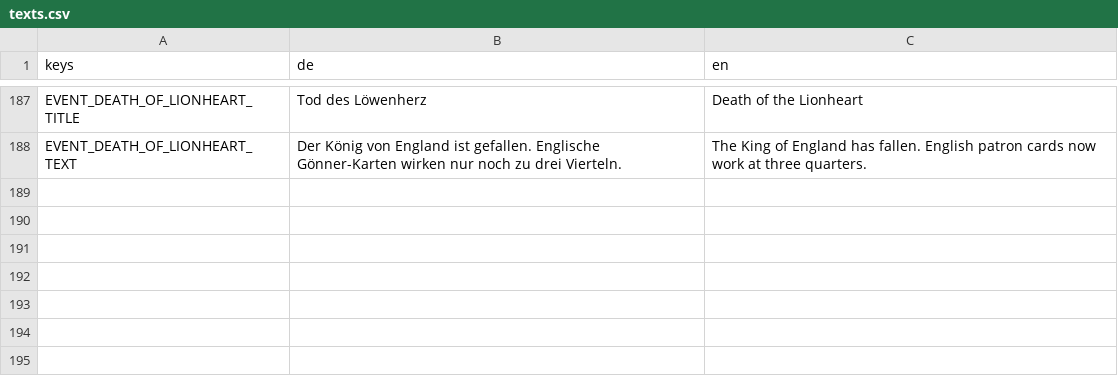
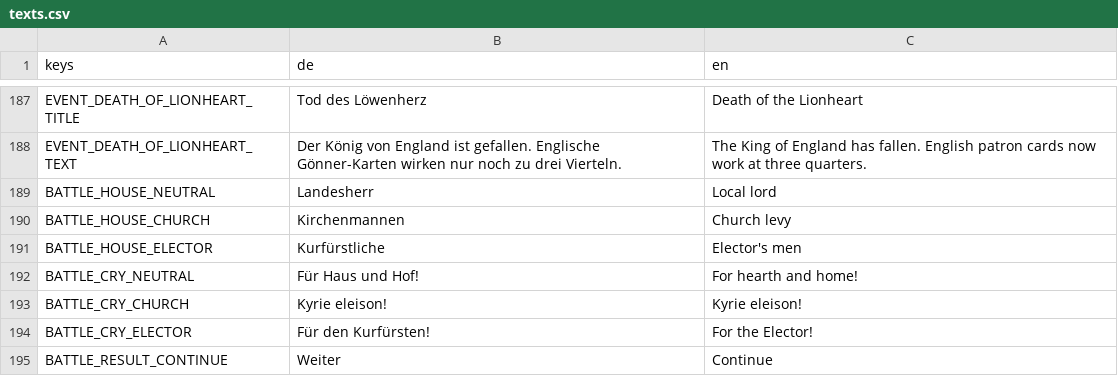
Before and after one commit to DreamstudiosGit/defenderofgermania, a CSV file: data/i18n/texts.csv, drawn as a sheet; only a part is shown, gaps mark what is left out; the diff names each change by its address in the sheet, - before the commit and + after, or states it on an @@ line.

```diff
--- a/data/i18n/texts.csv
+++ b/data/i18n/texts.csv
+row 189: BATTLE_HOUSE_NEUTRAL | Landesherr | Local lord
+row 190: BATTLE_HOUSE_CHURCH | Kirchenmannen | Church levy
+row 191: BATTLE_HOUSE_ELECTOR | Kurfürstliche | Elector's men
+row 192: BATTLE_CRY_NEUTRAL | Für Haus und Hof! | For hearth and home!
+row 193: BATTLE_CRY_CHURCH | Kyrie eleison! | Kyrie eleison!
+row 194: BATTLE_CRY_ELECTOR | Für den Kurfürsten! | For the Elector!
+row 195: BATTLE_RESULT_CONTINUE | Weiter | Continue
```
Also changed, not shown: 48 other files.
